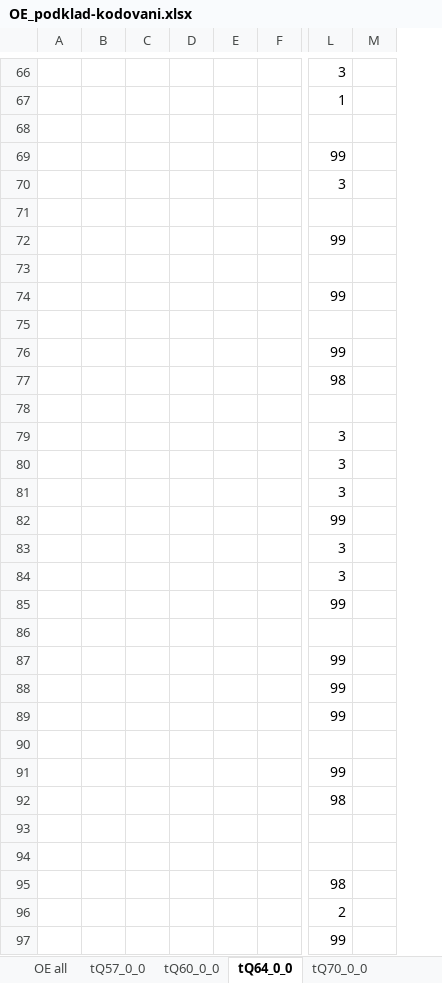
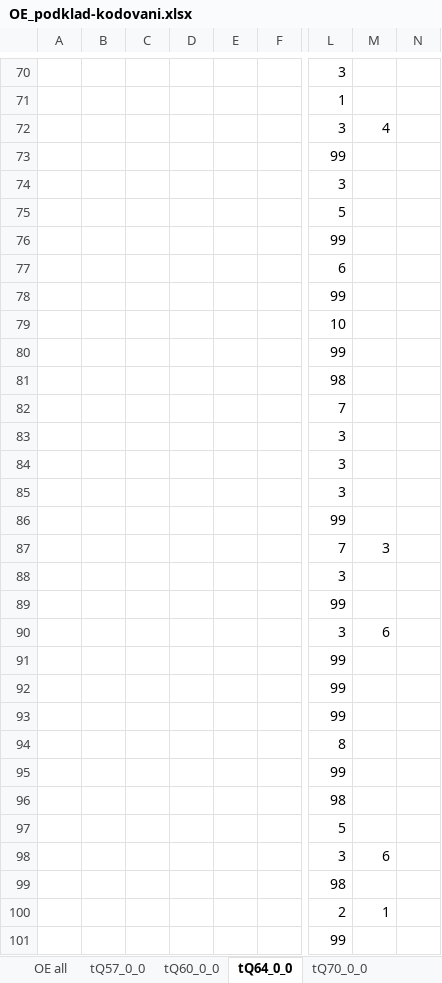
Before and after one commit to eliskavot/Nepiti, an Excel workbook: kodovani/OE_podklad-kodovani.xlsx, sheet tQ64_0_0, drawn as a sheet; only a part is shown, gaps mark what is left out; values as stored, in another font and other column widths than the file's, no borders; removed rows and columns are numbered as before the commit, all else as after; the diff covers the shown part only; the diff names each change by its address in the sheet, - before the commit and + after, or states it on an @@ line.

```diff
--- a/kodovani/OE_podklad-kodovani.xlsx (sheet tQ64_0_0)
+++ b/kodovani/OE_podklad-kodovani.xlsx (sheet tQ64_0_0)
-column D, empty
-column E, empty
+column D, empty
+column E, empty
-column M, empty
+column M, rows 72-100: 4 |  |  |  |  |  |  |  |  |  |  |  |  |  |  | 3 |  |  | 6 |  |  |  |  |  |  |  | 6 |  | 1
+column N, empty
-L72: (empty)
+L72: 3
-L75: (empty)
+L75: 5
-L77: (empty)
+L77: 6
-L79: (empty)
+L79: 10
-L82: (empty)
+L82: 7
-L87: 3
+L87: 7
-L90: (empty)
+L90: 3
-L94: (empty)
+L94: 8
-L97: (empty)
+L97: 5
-L98: (empty)
+L98: 3
```
Also changed, not shown: 5 added rows, 1 removed row and 93 edited cells elsewhere in this sheet.
